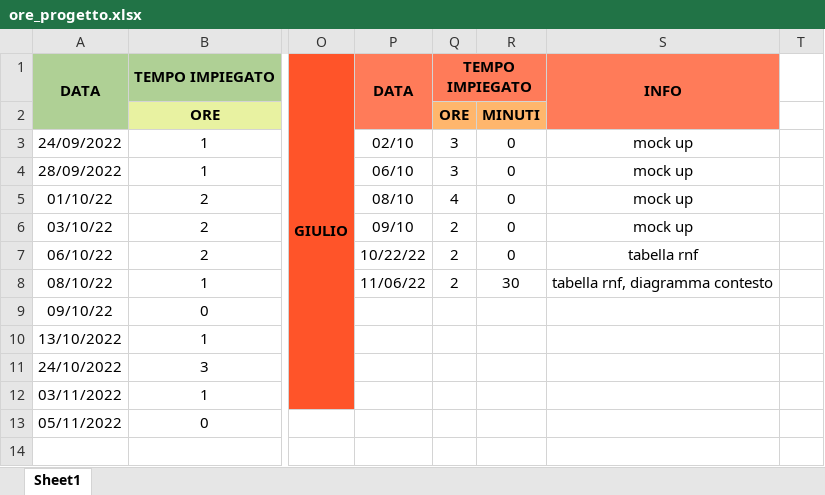
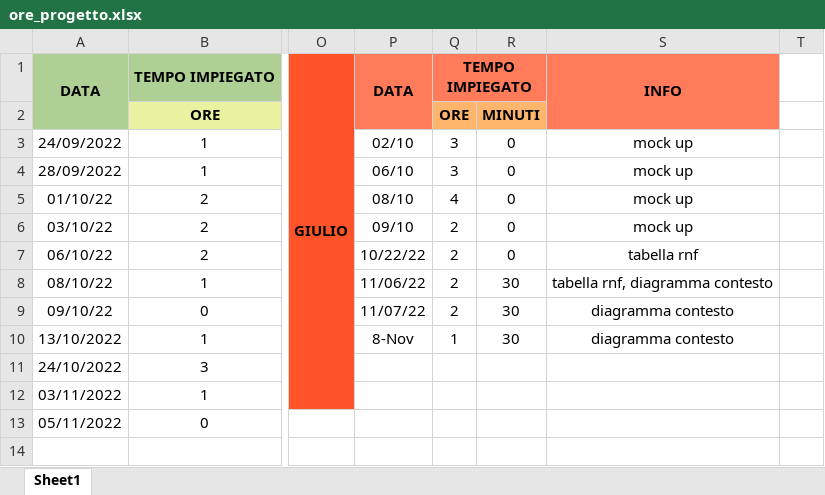
Before and after one commit to JustCook1/Tracking_lavoro, an Excel workbook: ore_progetto.xlsx, sheet Sheet1, drawn as a sheet; only a part is shown, gaps mark what is left out; values as stored, in another font and other column widths than the file's, no borders; the diff names each change by its address in the sheet, - before the commit and + after, or states it on an @@ line.

Commit message:
aggiornato ore

```diff
--- a/ore_progetto.xlsx (sheet Sheet1)
+++ b/ore_progetto.xlsx (sheet Sheet1)
-P9: (empty)
+P9: 11/07/22
-Q9: (empty)
+Q9: 2
-R9:R10: (empty)
+R9:R10: 30
-S9:S10: (empty)
+S9:S10: diagramma contesto
-P10: (empty)
+P10: 8-Nov
-Q10: (empty)
+Q10: 1
```
